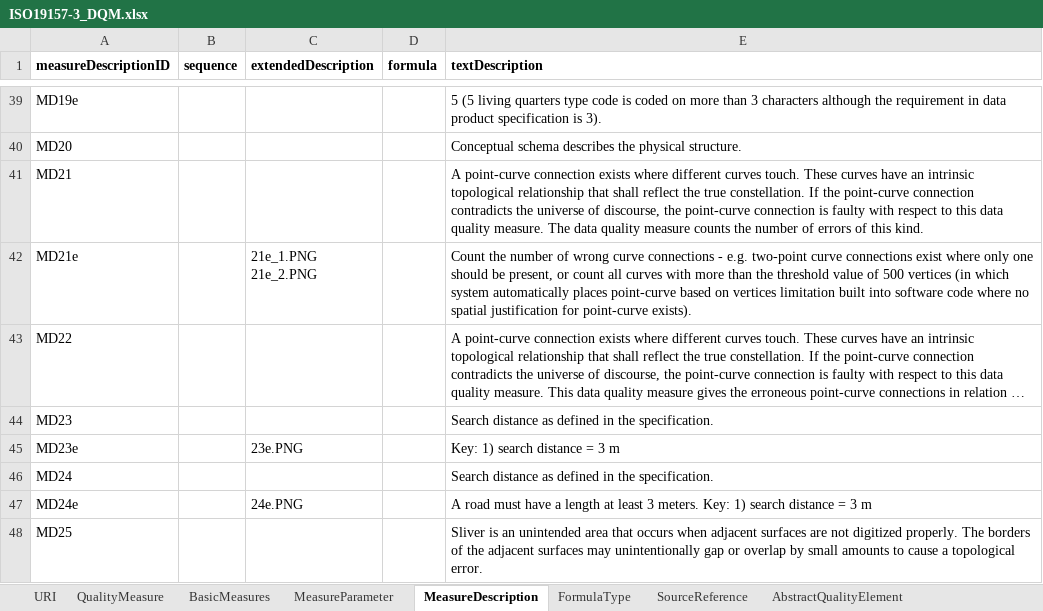
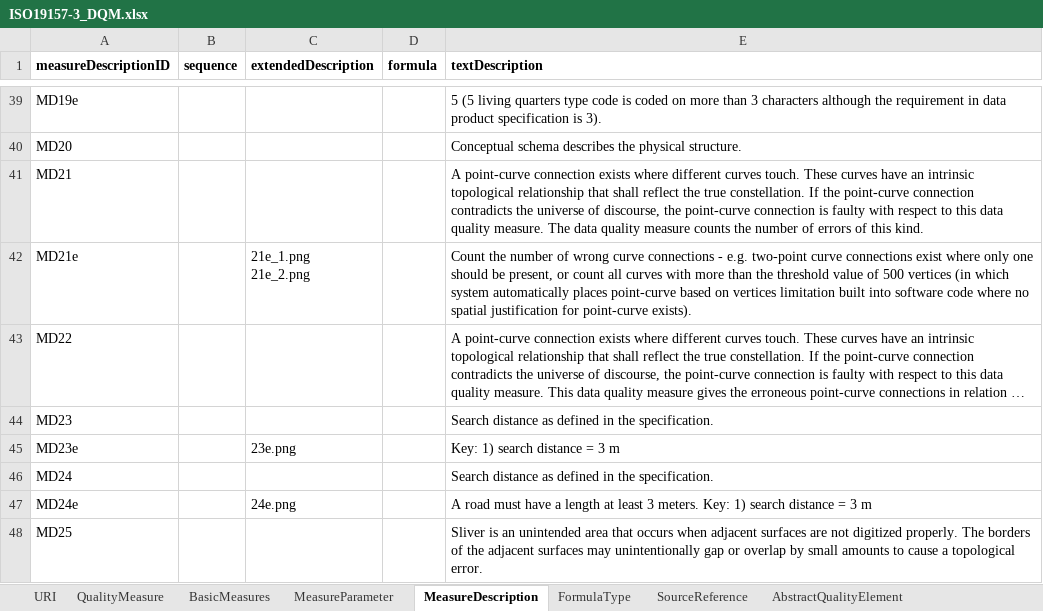
Before and after one commit to ogcincubator/iso19157-3-dqm-register, an Excel workbook: ISO19157-3/ISO19157-3_DQM.xlsx, sheet MeasureDescription, drawn as a sheet; only a part is shown, gaps mark what is left out; long unchanged cells end in …; values as stored, in another font and other column widths than the file's, no borders; ↵ is a line break in a cell; the diff covers the shown part only; the diff names each change by its address in the sheet, - before the commit and + after, or states it on an @@ line.

```diff
--- a/ISO19157-3/ISO19157-3_DQM.xlsx (sheet MeasureDescription)
+++ b/ISO19157-3/ISO19157-3_DQM.xlsx (sheet MeasureDescription)
-C42 (extendedDescription): 21e_1.PNG ↵ 21e_2.PNG
+C42 (extendedDescription): 21e_1.png ↵ 21e_2.png
-C45 (extendedDescription): 23e.PNG
+C45 (extendedDescription): 23e.png
-C47 (extendedDescription): 24e.PNG
+C47 (extendedDescription): 24e.png
```
Also changed, not shown: 15 edited cells elsewhere in this sheet, sheet QualityMeasure.
